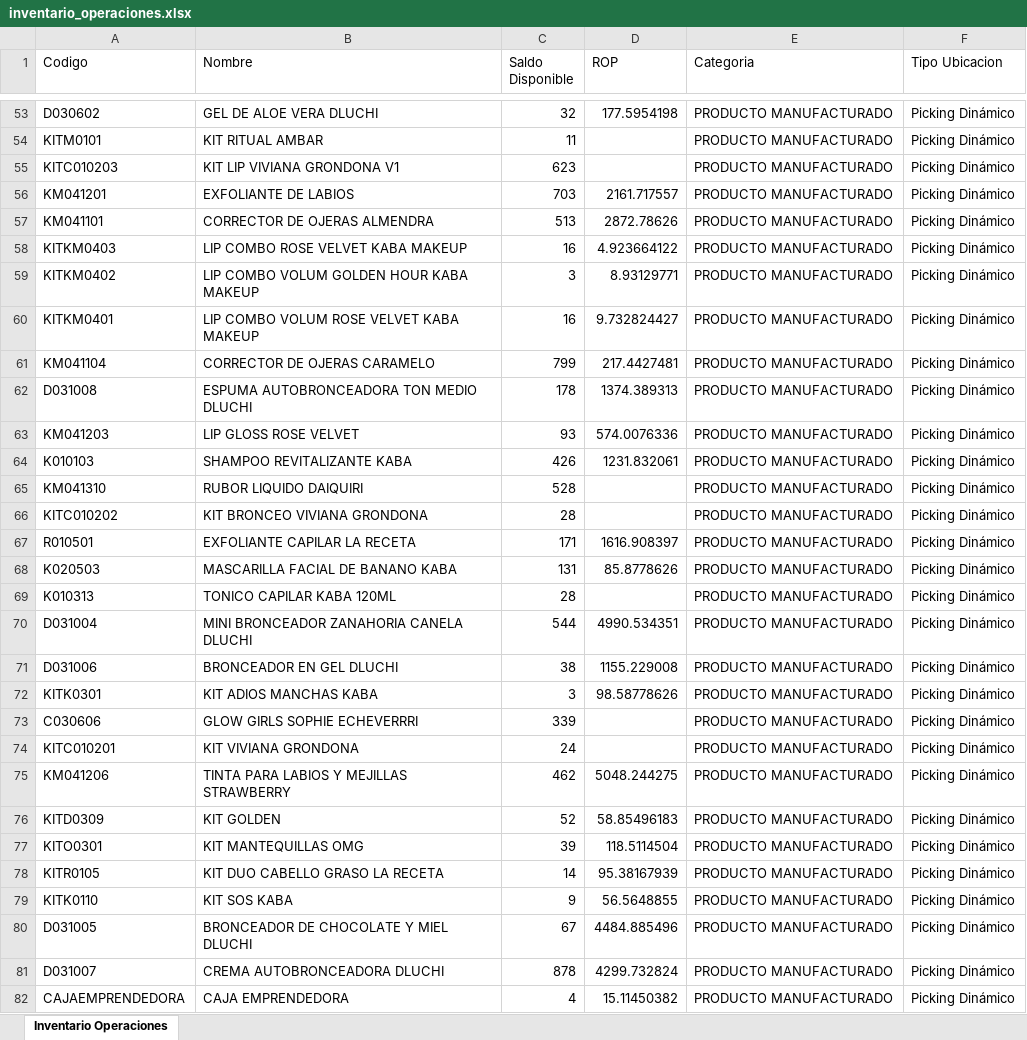
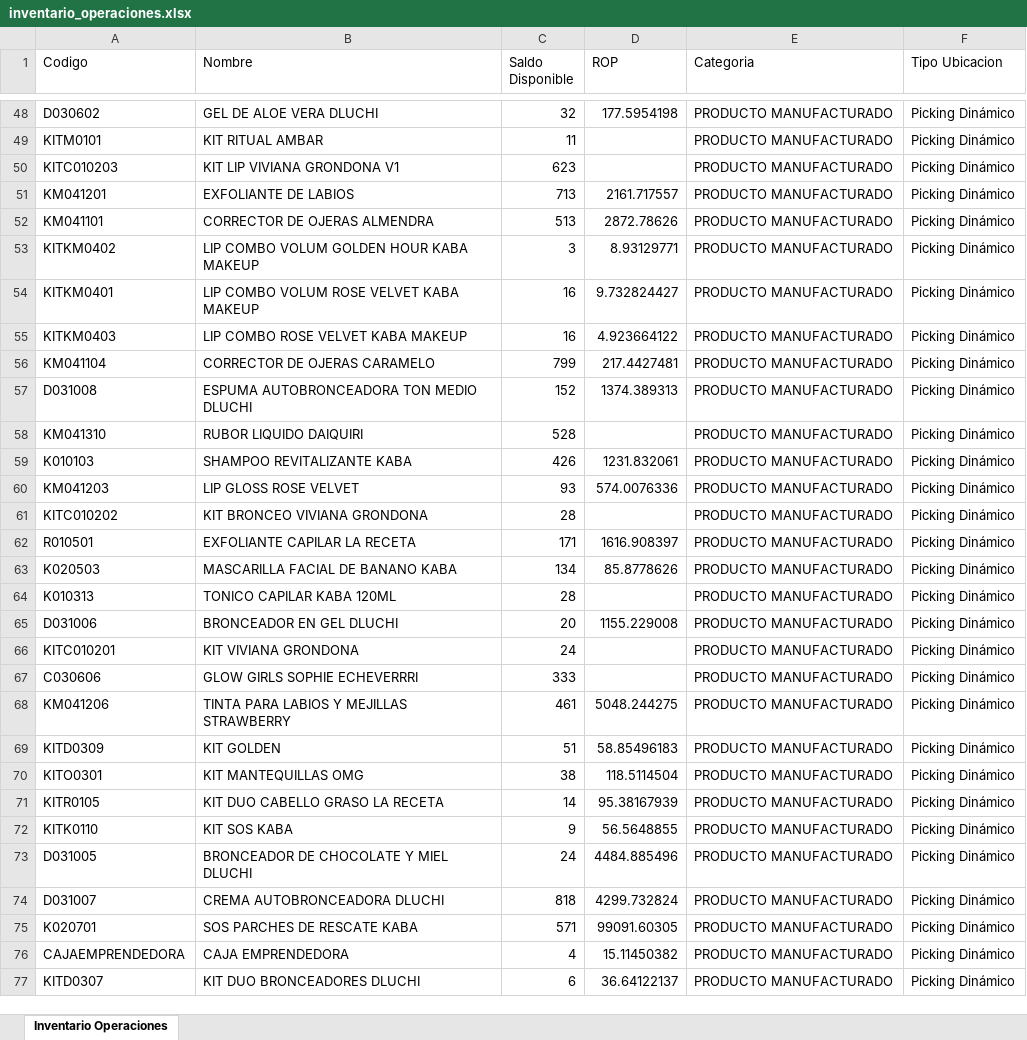
Before and after one commit to gaduqueja07/dashboard-dluchi, an Excel workbook: inventario_operaciones.xlsx, sheet Inventario Operaciones, drawn as a sheet; only a part is shown, gaps mark what is left out; the shorter side is filled out with more unchanged rows; values as stored, in another font and other column widths than the file's, no borders; removed rows and columns are numbered as before the commit, all else as after; the diff covers the shown part only; the diff names each change by its address in the sheet, - before the commit and + after, or states it on an @@ line.

Commit message:
Actualizar inventario_operaciones.xlsx (solo-inventario) - 2026-10-21 12:00

```diff
--- a/inventario_operaciones.xlsx (sheet Inventario Operaciones)
+++ b/inventario_operaciones.xlsx (sheet Inventario Operaciones)
-C51 (Saldo Disponible): 703
+C51 (Saldo Disponible): 713
@@ row 58 moved to row 55: KITKM0403 @@
-C57 (Saldo Disponible): 178
+C57 (Saldo Disponible): 152
@@ row 64 moved to row 59: K010103 @@
@@ row 63 moved to row 60: KM041203 @@
-C63 (Saldo Disponible): 131
+C63 (Saldo Disponible): 134
-row 70: D031004 | MINI BRONCEADOR ZANAHORIA CANELA DLUCHI | 544 | 4990.534351 | PRODUCTO MANUFACTURADO | Picking Dinámico
-C65 (Saldo Disponible): 38
+C65 (Saldo Disponible): 20
-row 72: KITK0301 | KIT ADIOS MANCHAS KABA | 3 | 98.58778626 | PRODUCTO MANUFACTURADO | Picking Dinámico
-row 73: C030606 | GLOW GIRLS SOPHIE ECHEVERRRI | 339 |  | PRODUCTO MANUFACTURADO | Picking Dinámico
+row 67: C030606 | GLOW GIRLS SOPHIE ECHEVERRRI | 333 |  | PRODUCTO MANUFACTURADO | Picking Dinámico
-C68 (Saldo Disponible): 462
+C68 (Saldo Disponible): 461
-C69 (Saldo Disponible): 52
+C69 (Saldo Disponible): 51
-C70 (Saldo Disponible): 39
+C70 (Saldo Disponible): 38
-C73 (Saldo Disponible): 67
+C73 (Saldo Disponible): 24
-C74 (Saldo Disponible): 878
+C74 (Saldo Disponible): 818
+row 75: K020701 | SOS PARCHES DE RESCATE KABA | 571 | 99091.60305 | PRODUCTO MANUFACTURADO | Picking Dinámico
```
Also changed, not shown: 56 added rows, 50 removed rows, 371 moved rows and 75 edited cells elsewhere in this sheet.
